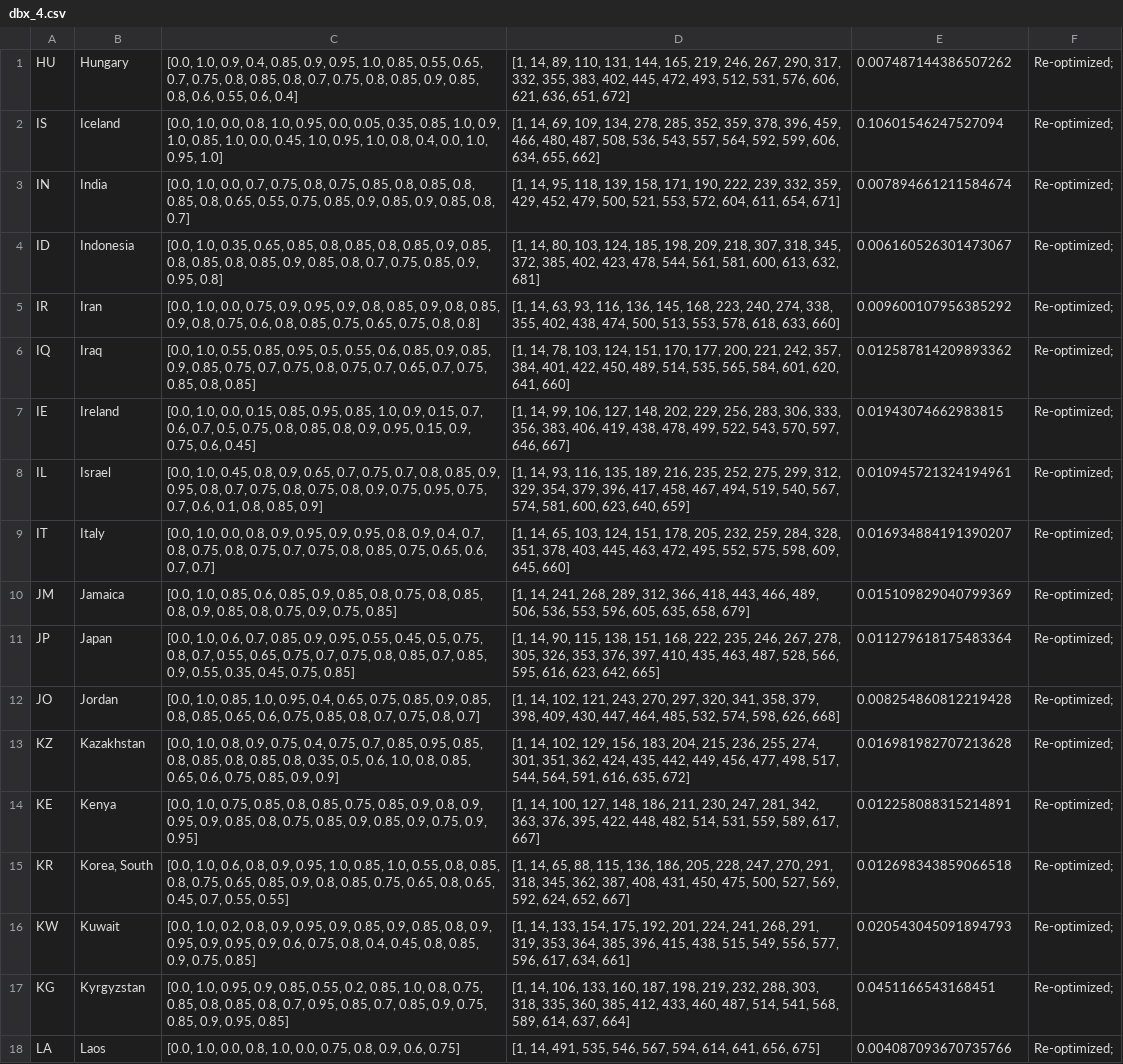
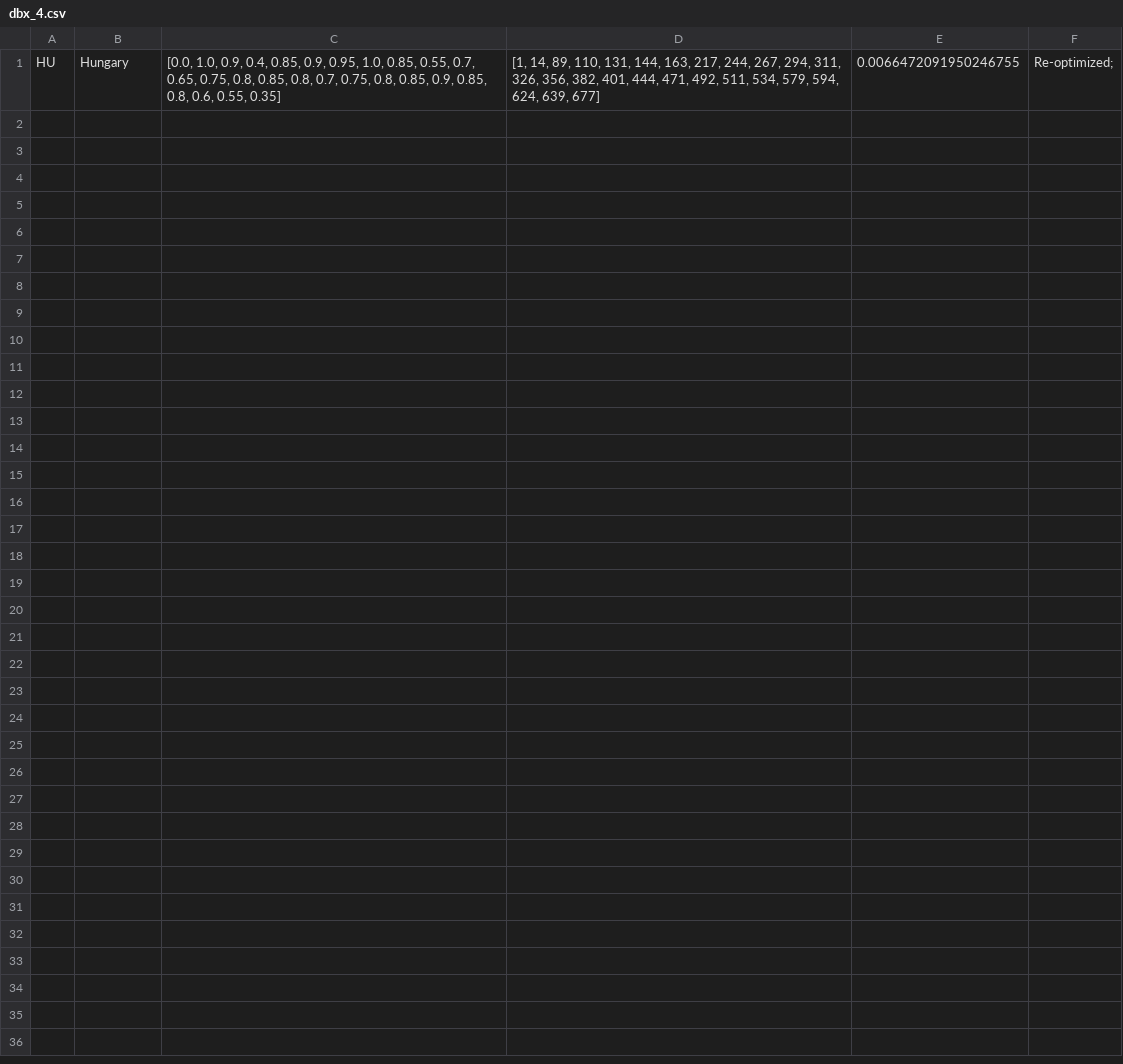
Before and after one commit to BlueBrain/covid-19-find, a CSV file: api/covid19find/simulation/results/dbx_4.csv, drawn as a sheet.

```diff
--- a/api/covid19find/simulation/results/dbx_4.csv
+++ b/api/covid19find/simulation/results/dbx_4.csv
@@ -1,18 +1 @@
-HU,Hungary,"[0.0, 1.0, 0.9, 0.4, 0.85, 0.9, 0.95, 1.0, 0.85, 0.55, 0.65, 0.7, 0.75, 0.8, 0.85, 0.8, 0.7, 0.75, 0.8, 0.85, 0.9, 0.85, 0.8, 0.6, 0.55, 0.6, 0.4]","[1, 14, 89, 110, 131, 144, 165, 219, 246, 267, 290, 317, 332, 355, 383, 402, 445, 472, 493, 512, 531, 576, 606, 621, 636, 651, 672]",0.007487144386507262,Re-optimized;
-IS,Iceland,"[0.0, 1.0, 0.0, 0.8, 1.0, 0.95, 0.0, 0.05, 0.35, 0.85, 1.0, 0.9, 1.0, 0.85, 1.0, 0.0, 0.45, 1.0, 0.95, 1.0, 0.8, 0.4, 0.0, 1.0, 0.95, 1.0]","[1, 14, 69, 109, 134, 278, 285, 352, 359, 378, 396, 459, 466, 480, 487, 508, 536, 543, 557, 564, 592, 599, 606, 634, 655, 662]",0.10601546247527094,Re-optimized;
-IN,India,"[0.0, 1.0, 0.0, 0.7, 0.75, 0.8, 0.75, 0.85, 0.8, 0.85, 0.8, 0.85, 0.8, 0.65, 0.55, 0.75, 0.85, 0.9, 0.85, 0.9, 0.85, 0.8, 0.7]","[1, 14, 95, 118, 139, 158, 171, 190, 222, 239, 332, 359, 429, 452, 479, 500, 521, 553, 572, 604, 611, 654, 671]",0.007894661211584674,Re-optimized;
-ID,Indonesia,"[0.0, 1.0, 0.35, 0.65, 0.85, 0.8, 0.85, 0.8, 0.85, 0.9, 0.85, 0.8, 0.85, 0.8, 0.85, 0.9, 0.85, 0.8, 0.7, 0.75, 0.85, 0.9, 0.95, 0.8]","[1, 14, 80, 103, 124, 185, 198, 209, 218, 307, 318, 345, 372, 385, 402, 423, 478, 544, 561, 581, 600, 613, 632, 681]",0.006160526301473067,Re-optimized;
-IR,Iran,"[0.0, 1.0, 0.0, 0.75, 0.9, 0.95, 0.9, 0.8, 0.85, 0.9, 0.8, 0.85, 0.9, 0.8, 0.75, 0.6, 0.8, 0.85, 0.75, 0.65, 0.75, 0.8, 0.8]","[1, 14, 63, 93, 116, 136, 145, 168, 223, 240, 274, 338, 355, 402, 438, 474, 500, 513, 553, 578, 618, 633, 660]",0.009600107956385292,Re-optimized;
-IQ,Iraq,"[0.0, 1.0, 0.55, 0.85, 0.95, 0.5, 0.55, 0.6, 0.85, 0.9, 0.85, 0.9, 0.85, 0.75, 0.7, 0.75, 0.8, 0.75, 0.7, 0.65, 0.7, 0.75, 0.85, 0.8, 0.85]","[1, 14, 78, 103, 124, 151, 170, 177, 200, 221, 242, 357, 384, 401, 422, 450, 489, 514, 535, 565, 584, 601, 620, 641, 660]",0.012587814209893362,Re-optimized;
-IE,Ireland,"[0.0, 1.0, 0.0, 0.15, 0.85, 0.95, 0.85, 1.0, 0.9, 0.15, 0.7, 0.6, 0.7, 0.5, 0.75, 0.8, 0.85, 0.8, 0.9, 0.95, 0.15, 0.9, 0.75, 0.6, 0.45]","[1, 14, 99, 106, 127, 148, 202, 229, 256, 283, 306, 333, 356, 383, 406, 419, 438, 478, 499, 522, 543, 570, 597, 646, 667]",0.01943074662983815,Re-optimized;
-IL,Israel,"[0.0, 1.0, 0.45, 0.8, 0.9, 0.65, 0.7, 0.75, 0.7, 0.8, 0.85, 0.9, 0.95, 0.8, 0.7, 0.75, 0.8, 0.75, 0.8, 0.9, 0.75, 0.95, 0.75, 0.7, 0.6, 0.1, 0.8, 0.85, 0.9]","[1, 14, 93, 116, 135, 189, 216, 235, 252, 275, 299, 312, 329, 354, 379, 396, 417, 458, 467, 494, 519, 540, 567, 574, 581, 600, 623, 640, 659]",0.010945721324194961,Re-optimized;
-IT,Italy,"[0.0, 1.0, 0.0, 0.8, 0.9, 0.95, 0.9, 0.95, 0.8, 0.9, 0.4, 0.7, 0.8, 0.75, 0.8, 0.75, 0.7, 0.75, 0.8, 0.85, 0.75, 0.65, 0.6, 0.7, 0.7]","[1, 14, 65, 103, 124, 151, 178, 205, 232, 259, 284, 328, 351, 378, 403, 445, 463, 472, 495, 552, 575, 598, 609, 645, 660]",0.016934884191390207,Re-optimized;
-JM,Jamaica,"[0.0, 1.0, 0.85, 0.6, 0.85, 0.9, 0.85, 0.8, 0.75, 0.8, 0.85, 0.8, 0.9, 0.85, 0.8, 0.75, 0.9, 0.75, 0.85]","[1, 14, 241, 268, 289, 312, 366, 418, 443, 466, 489, 506, 536, 553, 596, 605, 635, 658, 679]",0.015109829040799369,Re-optimized;
-JP,Japan,"[0.0, 1.0, 0.6, 0.7, 0.85, 0.9, 0.95, 0.55, 0.45, 0.5, 0.75, 0.8, 0.7, 0.55, 0.65, 0.75, 0.7, 0.75, 0.8, 0.85, 0.7, 0.85, 0.9, 0.55, 0.35, 0.45, 0.75, 0.85]","[1, 14, 90, 115, 138, 151, 168, 222, 235, 246, 267, 278, 305, 326, 353, 376, 397, 410, 435, 463, 487, 528, 566, 595, 616, 623, 642, 665]",0.011279618175483364,Re-optimized;
-JO,Jordan,"[0.0, 1.0, 0.85, 1.0, 0.95, 0.4, 0.65, 0.75, 0.85, 0.9, 0.85, 0.8, 0.85, 0.65, 0.6, 0.75, 0.85, 0.8, 0.7, 0.75, 0.8, 0.7]","[1, 14, 102, 121, 243, 270, 297, 320, 341, 358, 379, 398, 409, 430, 447, 464, 485, 532, 574, 598, 626, 668]",0.008254860812219428,Re-optimized;
-KZ,Kazakhstan,"[0.0, 1.0, 0.8, 0.9, 0.75, 0.4, 0.75, 0.7, 0.85, 0.95, 0.85, 0.8, 0.85, 0.8, 0.85, 0.8, 0.35, 0.5, 0.6, 1.0, 0.8, 0.85, 0.65, 0.6, 0.75, 0.85, 0.9, 0.9]","[1, 14, 102, 129, 156, 183, 204, 215, 236, 255, 274, 301, 351, 362, 424, 435, 442, 449, 456, 477, 498, 517, 544, 564, 591, 616, 635, 672]",0.016981982707213628,Re-optimized;
-KE,Kenya,"[0.0, 1.0, 0.75, 0.85, 0.8, 0.85, 0.75, 0.85, 0.9, 0.8, 0.9, 0.95, 0.9, 0.85, 0.8, 0.75, 0.85, 0.9, 0.85, 0.9, 0.75, 0.9, 0.95]","[1, 14, 100, 127, 148, 186, 211, 230, 247, 281, 342, 363, 376, 395, 422, 448, 482, 514, 531, 559, 589, 617, 667]",0.012258088315214891,Re-optimized;
-KR,"Korea, South","[0.0, 1.0, 0.6, 0.8, 0.9, 0.95, 1.0, 0.85, 1.0, 0.55, 0.8, 0.85, 0.8, 0.75, 0.65, 0.85, 0.9, 0.8, 0.85, 0.75, 0.65, 0.8, 0.65, 0.45, 0.7, 0.55, 0.55]","[1, 14, 65, 88, 115, 136, 186, 205, 228, 247, 270, 291, 318, 345, 362, 387, 408, 431, 450, 475, 500, 527, 569, 592, 624, 652, 667]",0.012698343859066518,Re-optimized;
-KW,Kuwait,"[0.0, 1.0, 0.2, 0.8, 0.9, 0.95, 0.9, 0.85, 0.9, 0.85, 0.8, 0.9, 0.95, 0.9, 0.95, 0.9, 0.6, 0.75, 0.8, 0.4, 0.45, 0.8, 0.85, 0.9, 0.75, 0.85]","[1, 14, 133, 154, 175, 192, 201, 224, 241, 268, 291, 319, 353, 364, 385, 396, 415, 438, 515, 549, 556, 577, 596, 617, 634, 661]",0.020543045091894793,Re-optimized;
-KG,Kyrgyzstan,"[0.0, 1.0, 0.95, 0.9, 0.85, 0.55, 0.2, 0.85, 1.0, 0.8, 0.75, 0.85, 0.8, 0.85, 0.8, 0.7, 0.95, 0.85, 0.7, 0.85, 0.9, 0.75, 0.85, 0.9, 0.95, 0.85]","[1, 14, 106, 133, 160, 187, 198, 219, 232, 288, 303, 318, 335, 360, 385, 412, 433, 460, 487, 514, 541, 568, 589, 614, 637, 664]",0.0451166543168451,Re-optimized;
-LA,Laos,"[0.0, 1.0, 0.0, 0.8, 1.0, 0.0, 0.75, 0.8, 0.9, 0.6, 0.75]","[1, 14, 491, 535, 546, 567, 594, 614, 641, 656, 675]",0.004087093670735766,Re-optimized;
+HU,Hungary,"[0.0, 1.0, 0.9, 0.4, 0.85, 0.9, 0.95, 1.0, 0.85, 0.55, 0.7, 0.65, 0.75, 0.8, 0.85, 0.8, 0.7, 0.75, 0.8, 0.85, 0.9, 0.85, 0.8, 0.6, 0.55, 0.35]","[1, 14, 89, 110, 131, 144, 163, 217, 244, 267, 294, 311, 326, 356, 382, 401, 444, 471, 492, 511, 534, 579, 594, 624, 639, 677]",0.0066472091950246755,Re-optimized;
```
Also changed, not shown: api/covid19find/simulation/results/dbx_9.csv, api/richard_dumpscenario 0.csv, 16 other files.
